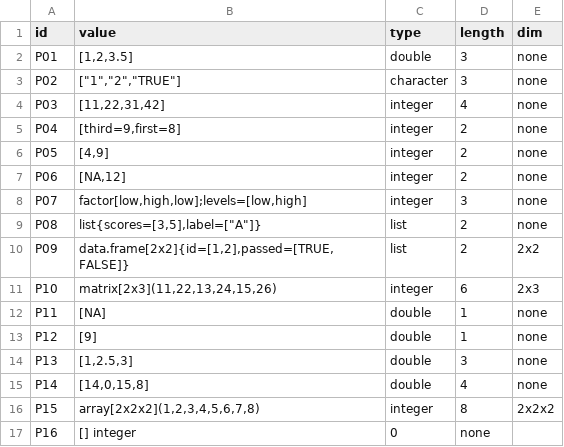
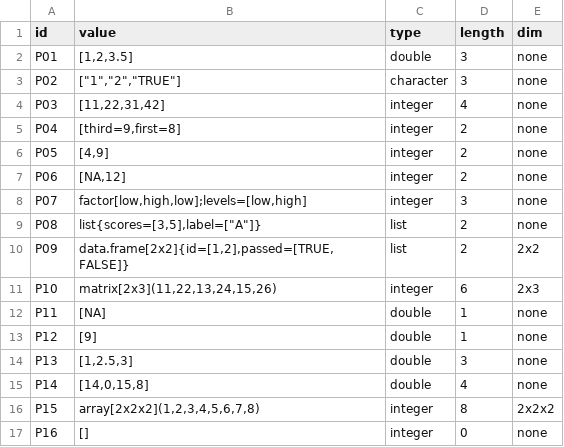
Before and after one commit to freshlybakedsnep/cmsc-124-ps2, a TSV file: predictions.tsv, drawn as a sheet.

Commit message:
fix: P16 formatting

```diff
--- a/predictions.tsv
+++ b/predictions.tsv
@@ -16,2 +16,2 @@ P14	[14,0,15,8]	double	4	none
 P15	array[2x2x2](1,2,3,4,5,6,7,8)	integer	8	2x2x2
-P16	[] integer	0	none
+P16	[]	integer	0	none
```
